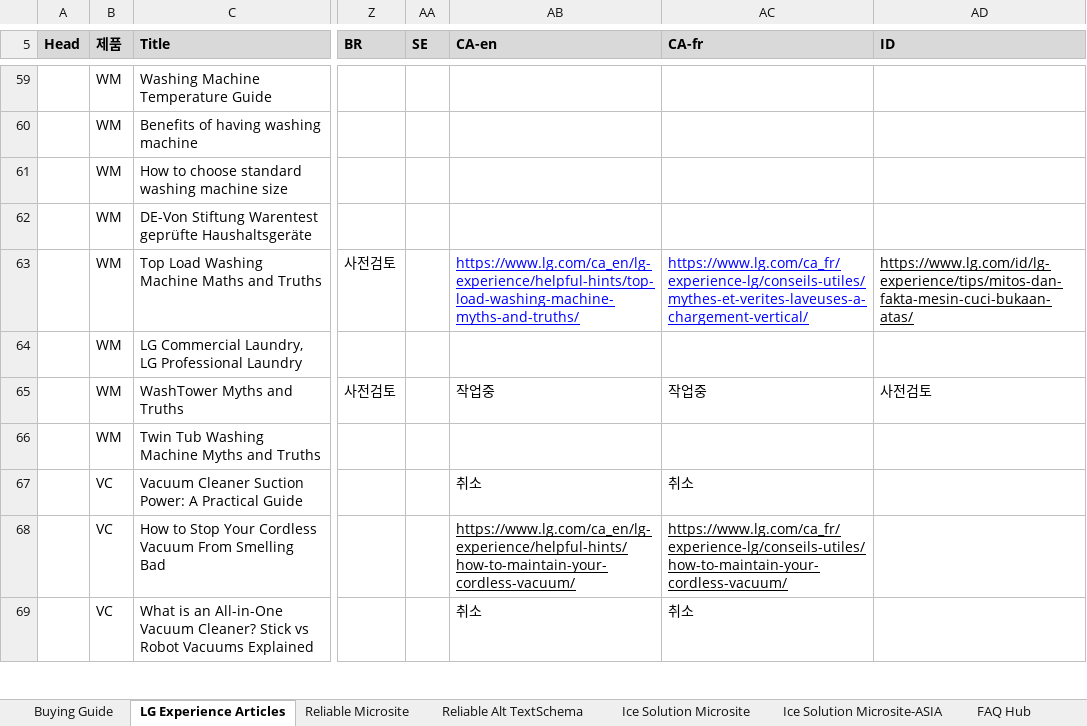
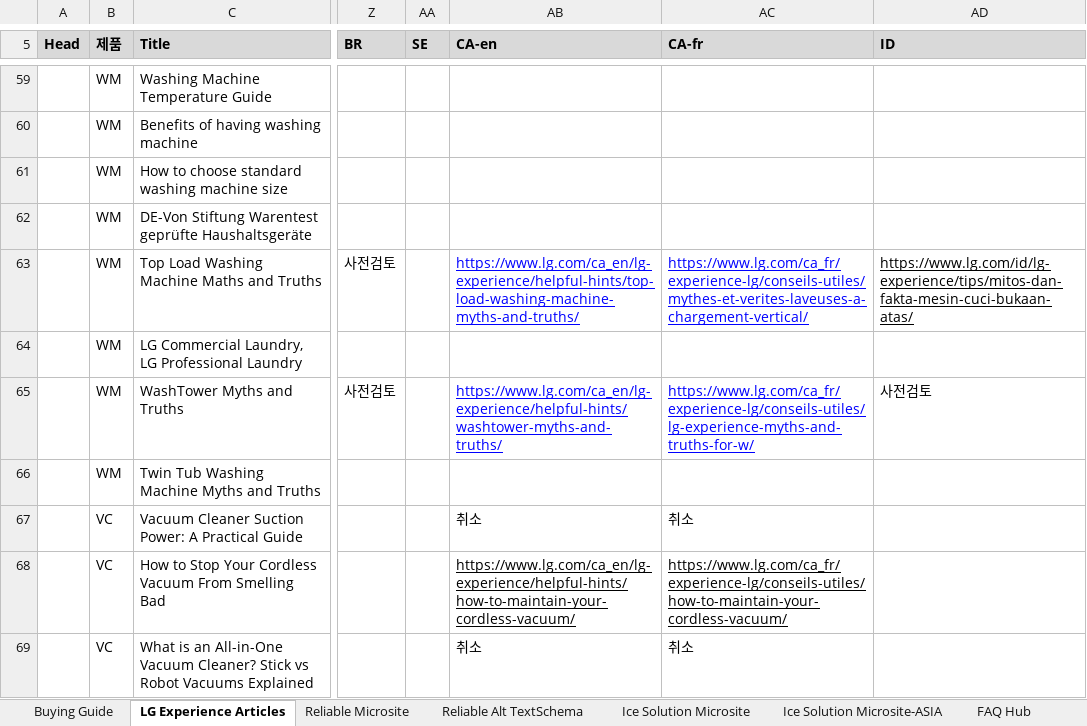
Before and after one commit to towdew/hs-dashboard, an Excel workbook: hs/Global Request.xlsx, sheet LG Experience Articles, drawn as a sheet; only a part is shown, gaps mark what is left out; values as stored, in another font and other column widths than the file's, no borders; charts and pictures not drawn; the diff covers the shown part only; the diff names each change by its address in the sheet, - before the commit and + after, or states it on an @@ line.

```diff
--- a/hs/Global Request.xlsx (sheet LG Experience Articles)
+++ b/hs/Global Request.xlsx (sheet LG Experience Articles)
-AB65 (CA-en): 작업중
+AB65 (CA-en): https://www.lg.com/ca_en/lg-experience/helpful-hints/washtower-myths-and-truths/
@@ AB65:AC65 underline: off → on, text colour: black → #0000FF @@
-AC65 (CA-fr): 작업중
+AC65 (CA-fr): https://www.lg.com/ca_fr/experience-lg/conseils-utiles/lg-experience-myths-and-truths-for-w/
```
Also changed, not shown: 3 edited cells elsewhere in this sheet, sheet Ice Solution Microsite, sheet VC 인증 오류 수정, sheet Ice Solution Microsite-ASIA, sheet MWO PLP FAQ, sheet Reliable Microsite, sheet FAQ Hub, 1 more sheet, charts or pictures.
